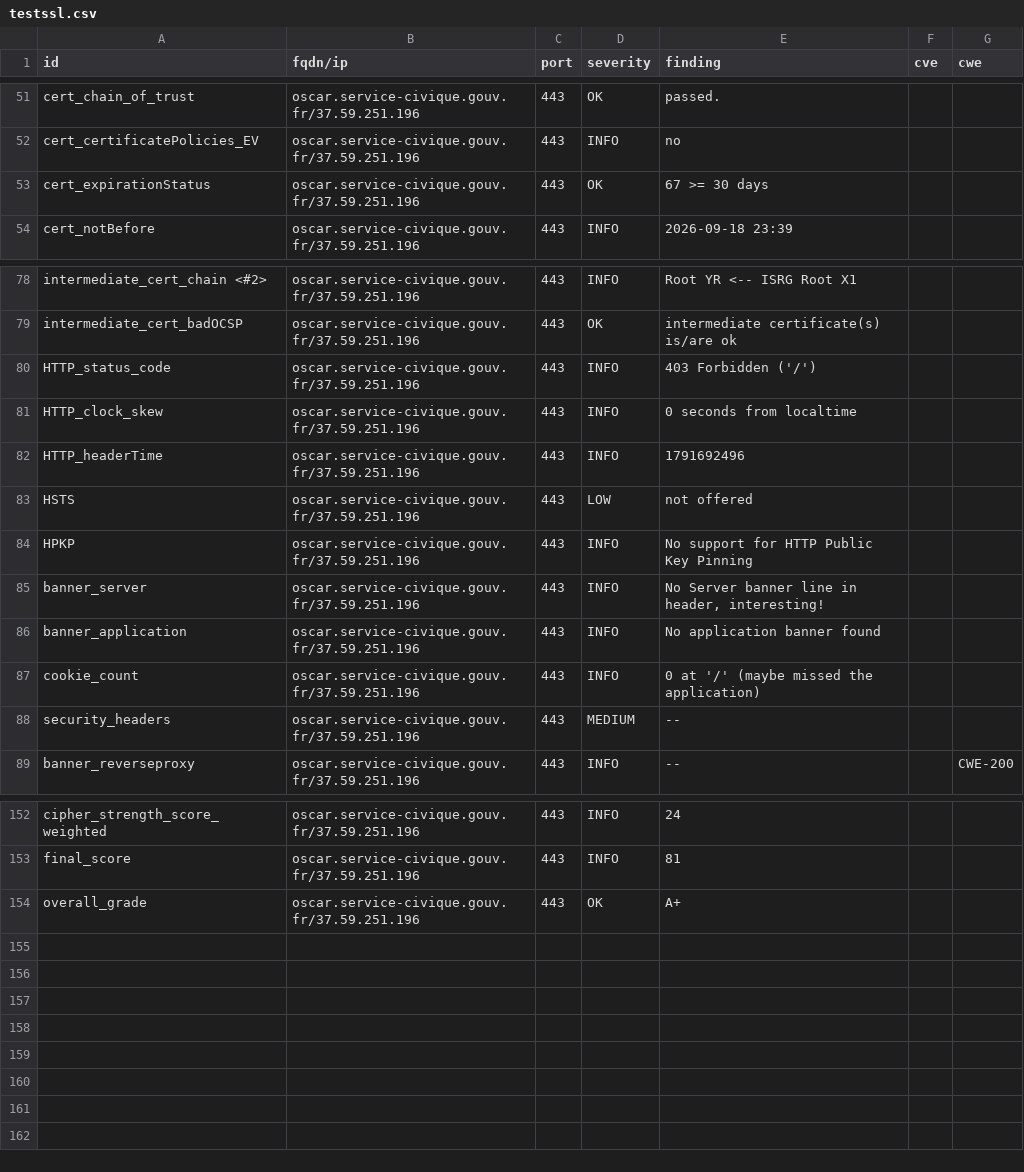
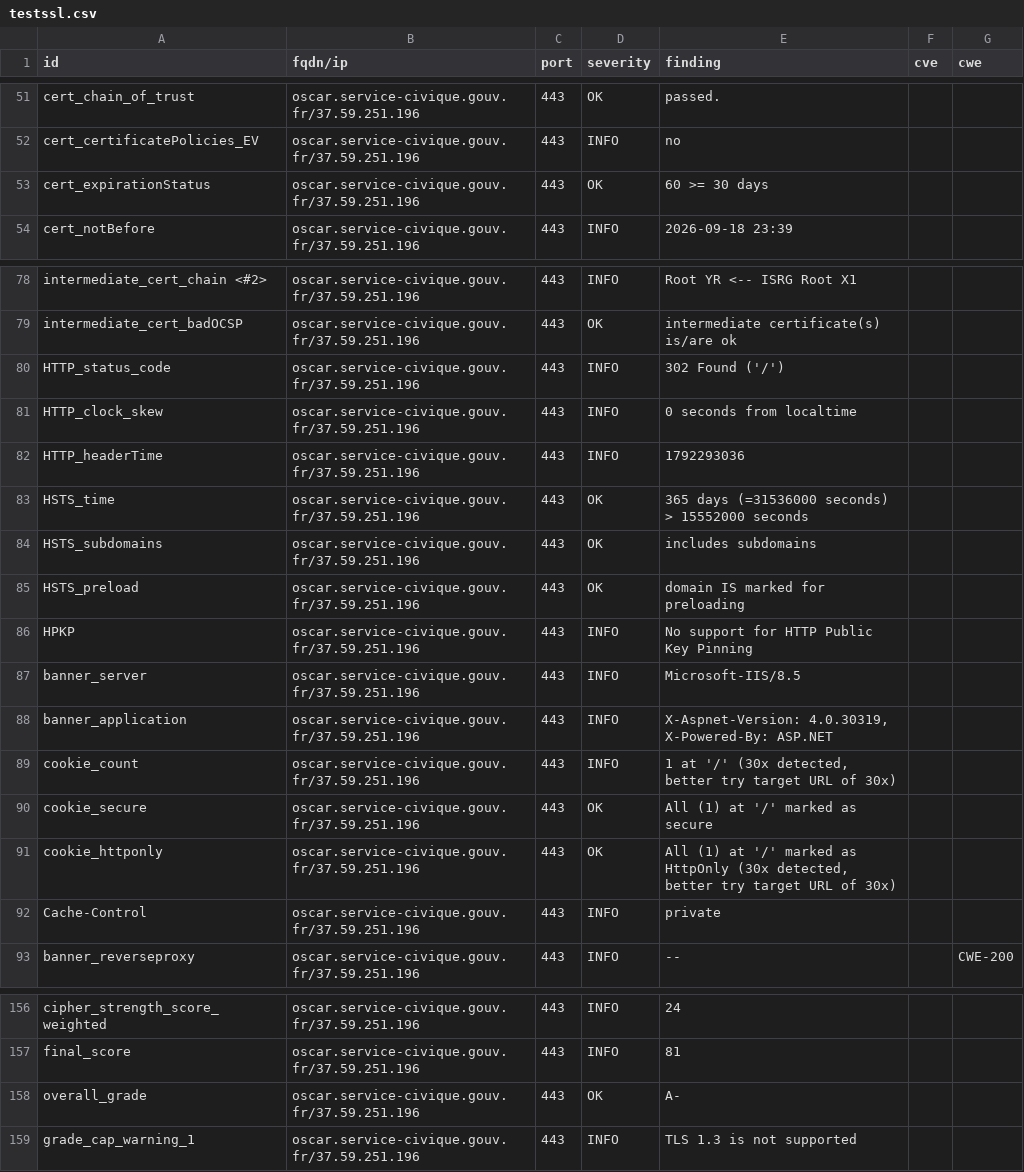
Before and after one commit to Eric-Hei/mondashlorden20minutes, a CSV file: results/aHR0cHM6Ly9vc2Nhci5zZXJ2aWNlLWNpdmlxdWUuZ291di5mcg==/testssl.csv, drawn as a sheet; only a part is shown, gaps mark what is left out.

Commit message:
update: https://oscar.service-civique.gouv.fr

```diff
--- a/results/aHR0cHM6Ly9vc2Nhci5zZXJ2aWNlLWNpdmlxdWUuZ291di5mcg==/testssl.csv
+++ b/results/aHR0cHM6Ly9vc2Nhci5zZXJ2aWNlLWNpdmlxdWUuZ291di5mcg==/testssl.csv
@@ -52,3 +52,3 @@
 "cert_certificatePolicies_EV","oscar.service-civique.gouv.fr/37.59.251.196","443","INFO","no","",""
-"cert_expirationStatus","oscar.service-civique.gouv.fr/37.59.251.196","443","OK","67 >= 30 days","",""
+"cert_expirationStatus","oscar.service-civique.gouv.fr/37.59.251.196","443","OK","60 >= 30 days","",""
 "cert_notBefore","oscar.service-civique.gouv.fr/37.59.251.196","443","INFO","2026-09-18 23:39","",""
@@ -79,11 +79,15 @@
 "intermediate_cert_badOCSP","oscar.service-civique.gouv.fr/37.59.251.196","443","OK","intermediate certificate(s) is/are ok","",""
-"HTTP_status_code","oscar.service-civique.gouv.fr/37.59.251.196","443","INFO","403 Forbidden ('/')","",""
+"HTTP_status_code","oscar.service-civique.gouv.fr/37.59.251.196","443","INFO","302 Found ('/')","",""
 "HTTP_clock_skew","oscar.service-civique.gouv.fr/37.59.251.196","443","INFO","0 seconds from localtime","",""
-"HTTP_headerTime","oscar.service-civique.gouv.fr/37.59.251.196","443","INFO","1791692496","",""
-"HSTS","oscar.service-civique.gouv.fr/37.59.251.196","443","LOW","not offered","",""
+"HTTP_headerTime","oscar.service-civique.gouv.fr/37.59.251.196","443","INFO","1792293036","",""
+"HSTS_time","oscar.service-civique.gouv.fr/37.59.251.196","443","OK","365 days (=31536000 seconds) > 15552000 seconds","",""
+"HSTS_subdomains","oscar.service-civique.gouv.fr/37.59.251.196","443","OK","includes subdomains","",""
+"HSTS_preload","oscar.service-civique.gouv.fr/37.59.251.196","443","OK","domain IS marked for preloading","",""
 "HPKP","oscar.service-civique.gouv.fr/37.59.251.196","443","INFO","No support for HTTP Public Key Pinning","",""
-"banner_server","oscar.service-civique.gouv.fr/37.59.251.196","443","INFO","No Server banner line in header, interesting!","",""
-"banner_application","oscar.service-civique.gouv.fr/37.59.251.196","443","INFO","No application banner found","",""
-"cookie_count","oscar.service-civique.gouv.fr/37.59.251.196","443","INFO","0 at '/' (maybe missed the application)","",""
-"security_headers","oscar.service-civique.gouv.fr/37.59.251.196","443","MEDIUM","--","",""
+"banner_server","oscar.service-civique.gouv.fr/37.59.251.196","443","INFO","Microsoft-IIS/8.5","",""
+"banner_application","oscar.service-civique.gouv.fr/37.59.251.196","443","INFO","X-Aspnet-Version: 4.0.30319, X-Powered-By: ASP.NET","",""
+"cookie_count","oscar.service-civique.gouv.fr/37.59.251.196","443","INFO","1 at '/' (30x detected, better try target URL of 30x)","",""
+"cookie_secure","oscar.service-civique.gouv.fr/37.59.251.196","443","OK","All (1) at '/' marked as secure","",""
+"cookie_httponly","oscar.service-civique.gouv.fr/37.59.251.196","443","OK","All (1) at '/' marked as HttpOnly (30x detected, better try target URL of 30x)","",""
+"Cache-Control","oscar.service-civique.gouv.fr/37.59.251.196","443","INFO","private","",""
 "banner_reverseproxy","oscar.service-civique.gouv.fr/37.59.251.196","443","INFO","--","","CWE-200"
@@ -153,2 +157,3 @@
 "final_score","oscar.service-civique.gouv.fr/37.59.251.196","443","INFO","81","",""
-"overall_grade","oscar.service-civique.gouv.fr/37.59.251.196","443","OK","A+","",""
+"overall_grade","oscar.service-civique.gouv.fr/37.59.251.196","443","OK","A-","",""
+"grade_cap_warning_1","oscar.service-civique.gouv.fr/37.59.251.196","443","INFO","TLS 1.3 is not supported","",""
```
Also changed, not shown: 10 other files.
